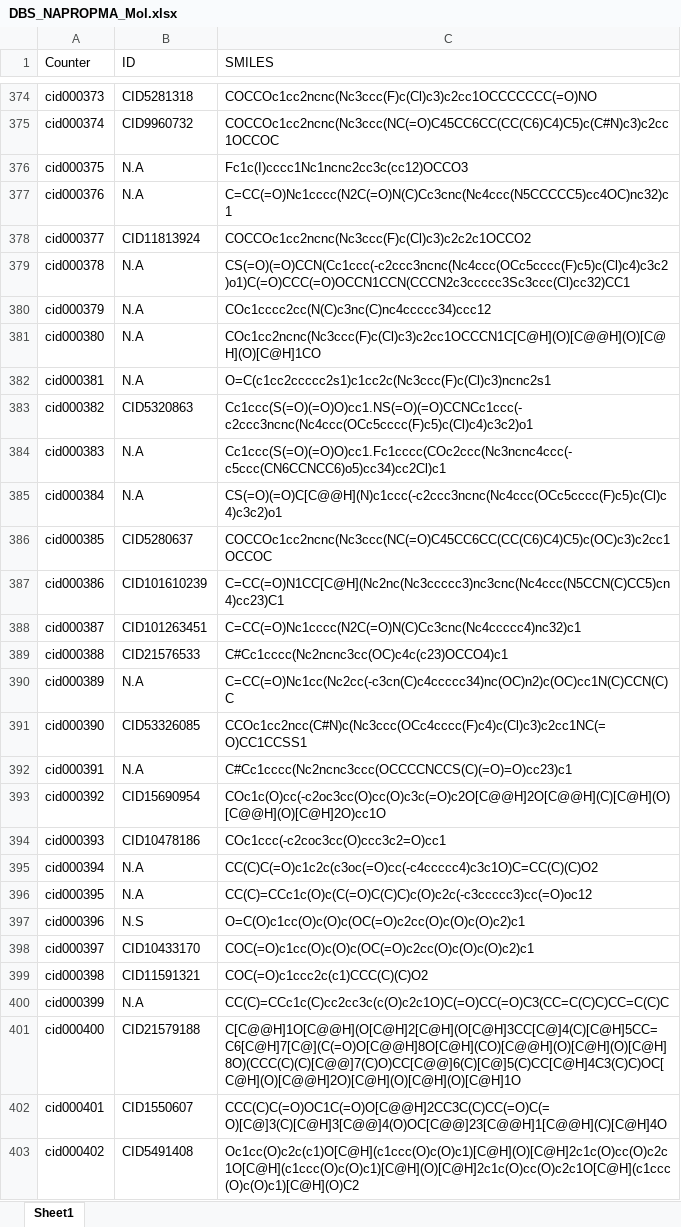
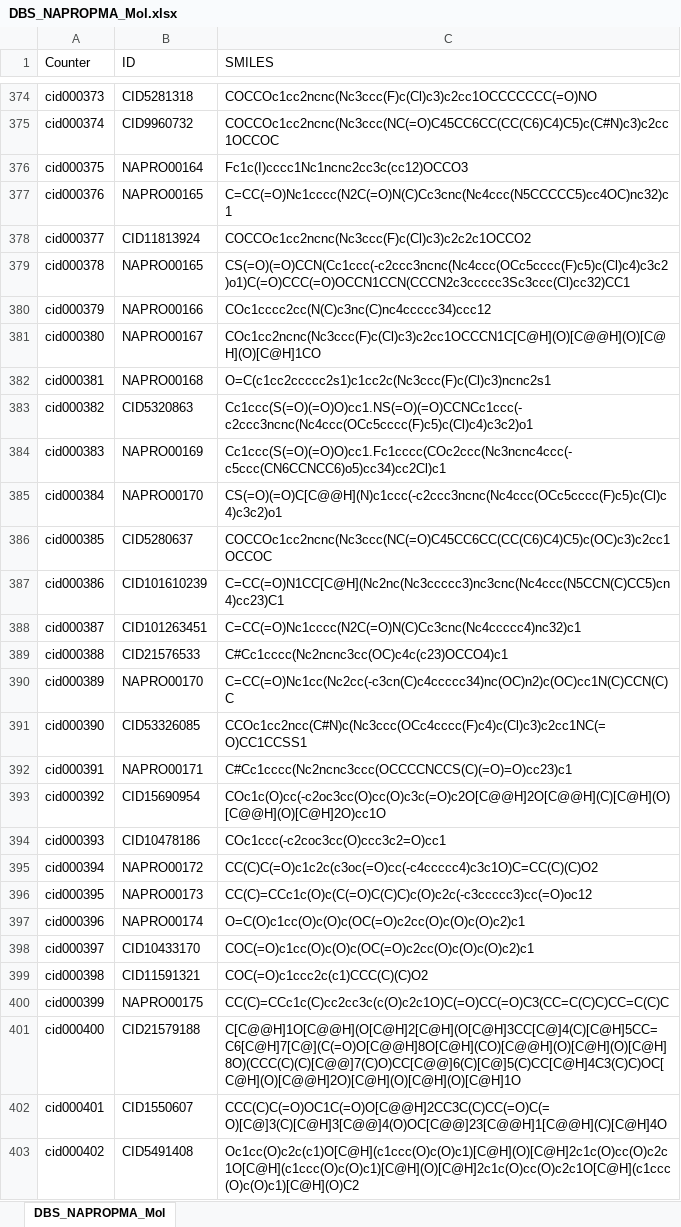
Before and after one commit to antonioagudo1960/Data, an Excel workbook: DBS_NAPROPMA_Mol.xlsx, sheet DBS_NAPROPMA_Mol, drawn as a sheet; only a part is shown, gaps mark what is left out; values as stored, in another font and other column widths than the file's, no borders; the diff covers the shown part only; the diff names each change by its address in the sheet, - before the commit and + after, or states it on an @@ line.

```diff
--- a/DBS_NAPROPMA_Mol.xlsx (sheet DBS_NAPROPMA_Mol)
+++ b/DBS_NAPROPMA_Mol.xlsx (sheet DBS_NAPROPMA_Mol)
-sheet tab: Sheet1
+sheet tab: DBS_NAPROPMA_Mol
-B376 (ID): N.A
+B376 (ID): NAPRO00164
-B377 (ID): N.A
+B377 (ID): NAPRO00165
-B379 (ID): N.A
+B379 (ID): NAPRO00165
-B380 (ID): N.A
+B380 (ID): NAPRO00166
-B381 (ID): N.A
+B381 (ID): NAPRO00167
-B382 (ID): N.A
+B382 (ID): NAPRO00168
-B384 (ID): N.A
+B384 (ID): NAPRO00169
-B385 (ID): N.A
+B385 (ID): NAPRO00170
-B390 (ID): N.A
+B390 (ID): NAPRO00170
-B392 (ID): N.A
+B392 (ID): NAPRO00171
-B395 (ID): N.A
+B395 (ID): NAPRO00172
-B396 (ID): N.A
+B396 (ID): NAPRO00173
-B397 (ID): N.S
+B397 (ID): NAPRO00174
-B400 (ID): N.A
+B400 (ID): NAPRO00175
```
Also changed, not shown: 229 edited cells elsewhere in this sheet.
